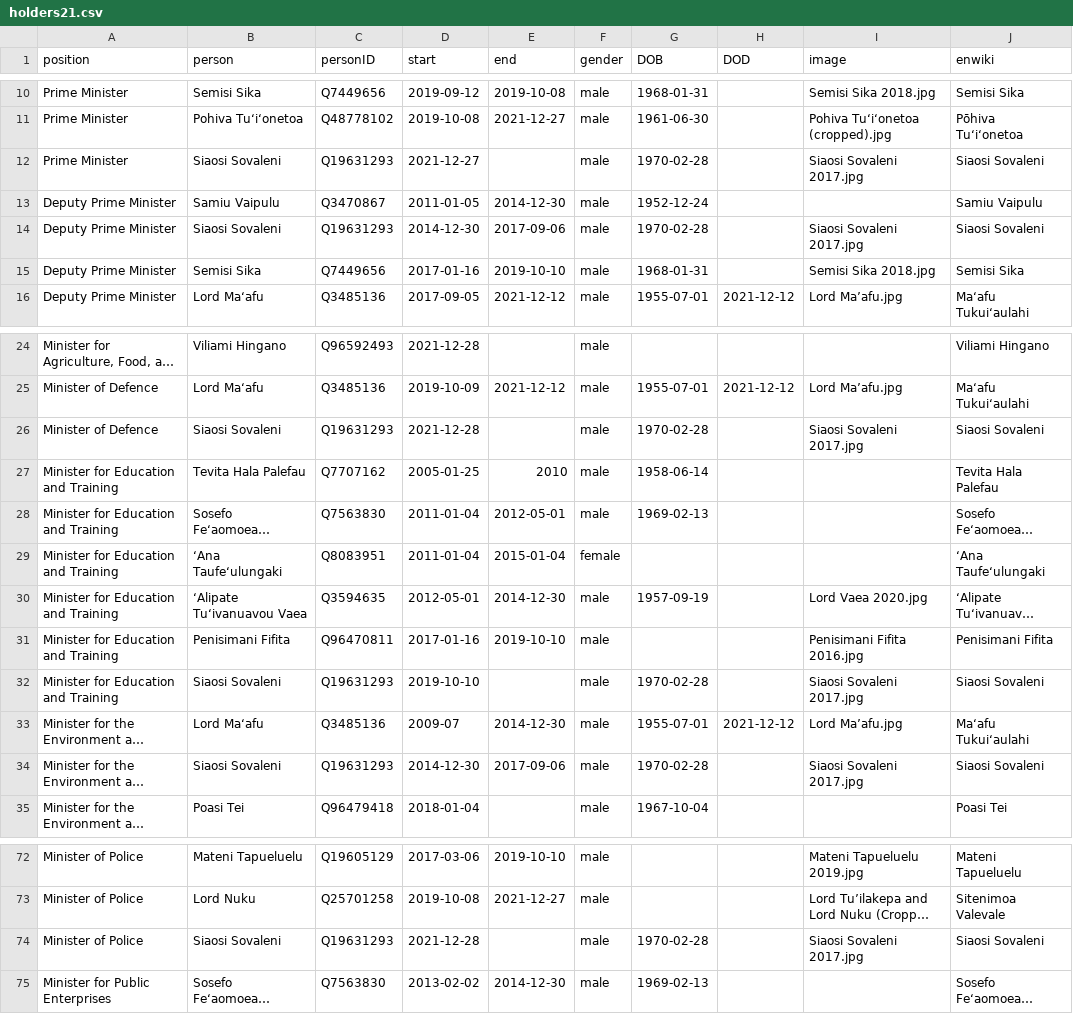
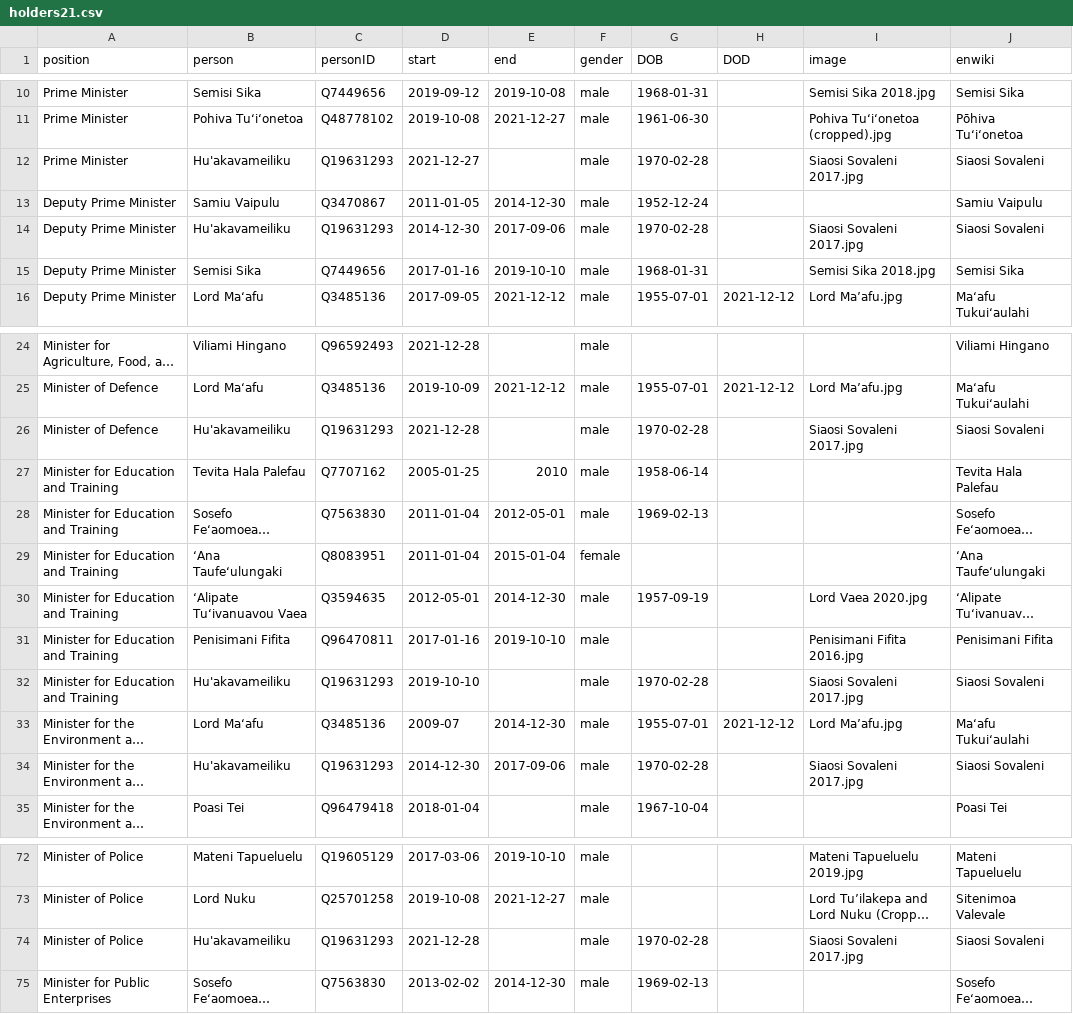
Before and after one commit to every-politician-scrapers/tonga-ministers, a CSV file: html/holders21.csv, drawn as a sheet; only a part is shown, gaps mark what is left out; long unchanged cells end in …; the diff names each change by its address in the sheet, - before the commit and + after, or states it on an @@ line.

```diff
--- a/html/holders21.csv
+++ b/html/holders21.csv
-B12 (person): Siaosi Sovaleni
+B12 (person): Hu'akavameiliku
-B14 (person): Siaosi Sovaleni
+B14 (person): Hu'akavameiliku
-B26 (person): Siaosi Sovaleni
+B26 (person): Hu'akavameiliku
-B32 (person): Siaosi Sovaleni
+B32 (person): Hu'akavameiliku
-B34 (person): Siaosi Sovaleni
+B34 (person): Hu'akavameiliku
-B74 (person): Siaosi Sovaleni
+B74 (person): Hu'akavameiliku
```
Also changed, not shown: html/current.csv, html/legislators.csv, 1 other file.
